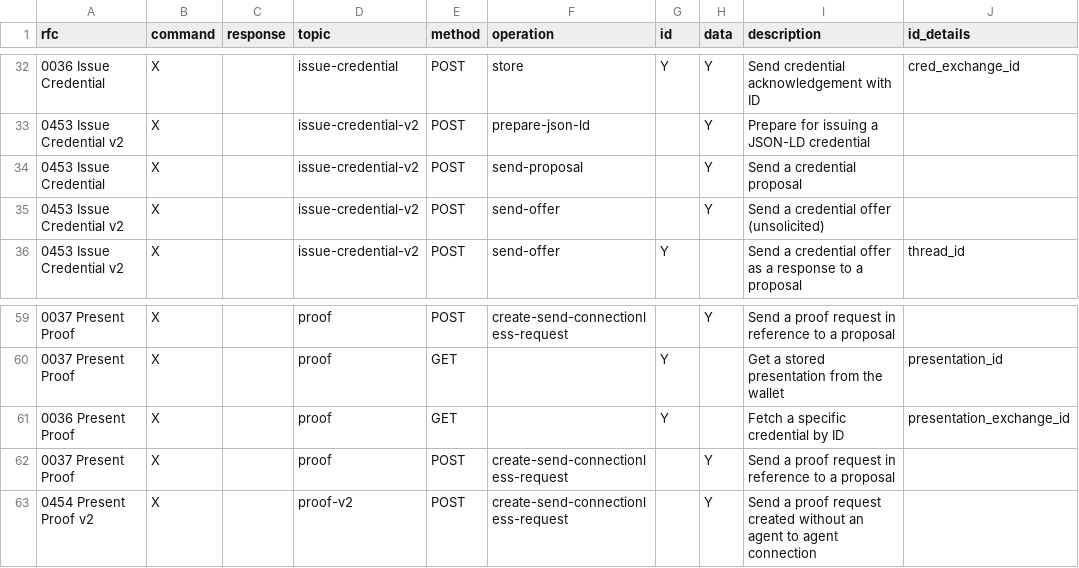
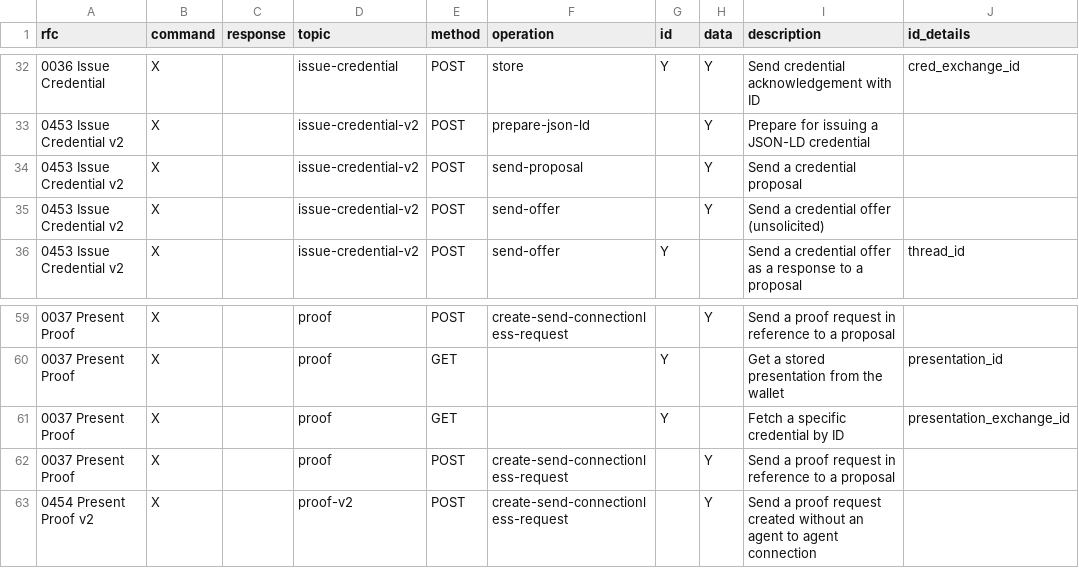
Before and after one commit to Matt-Spence/aries-agent-test-harness, a CSV file: aries-backchannels/data/backchannel_operations.csv, drawn as a sheet; only a part is shown, gaps mark what is left out; the diff names each change by its address in the sheet, - before the commit and + after, or states it on an @@ line.

```diff
--- a/aries-backchannels/data/backchannel_operations.csv
+++ b/aries-backchannels/data/backchannel_operations.csv
-A34 (rfc): 0453 Issue Credential
+A34 (rfc): 0453 Issue Credential v2
-A61 (rfc): 0036 Present Proof
+A61 (rfc): 0037 Present Proof
```
Also changed, not shown: aries-backchannels/backchannel_operations.csv, 1 other file.
